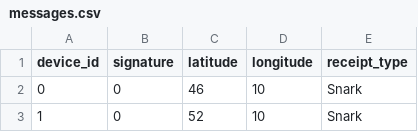
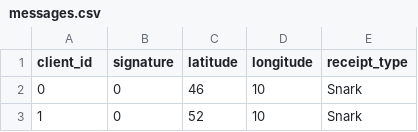
Before and after one commit to iotexproject/dewi-demo, a CSV file: w3bstream/utils/messages.csv, drawn as a sheet; only a part is shown.

```diff
--- a/w3bstream/utils/messages.csv
+++ b/w3bstream/utils/messages.csv
@@ -1,2 +1,2 @@
-device_id,signature,latitude,longitude,receipt_type
+client_id,signature,latitude,longitude,receipt_type
 0,0,46,10,Snark
```
Also changed, not shown: w3bstream/utils/dewi_messages_100.csv, w3bstream/utils/dewi_messages_50.csv, 12 other files.
